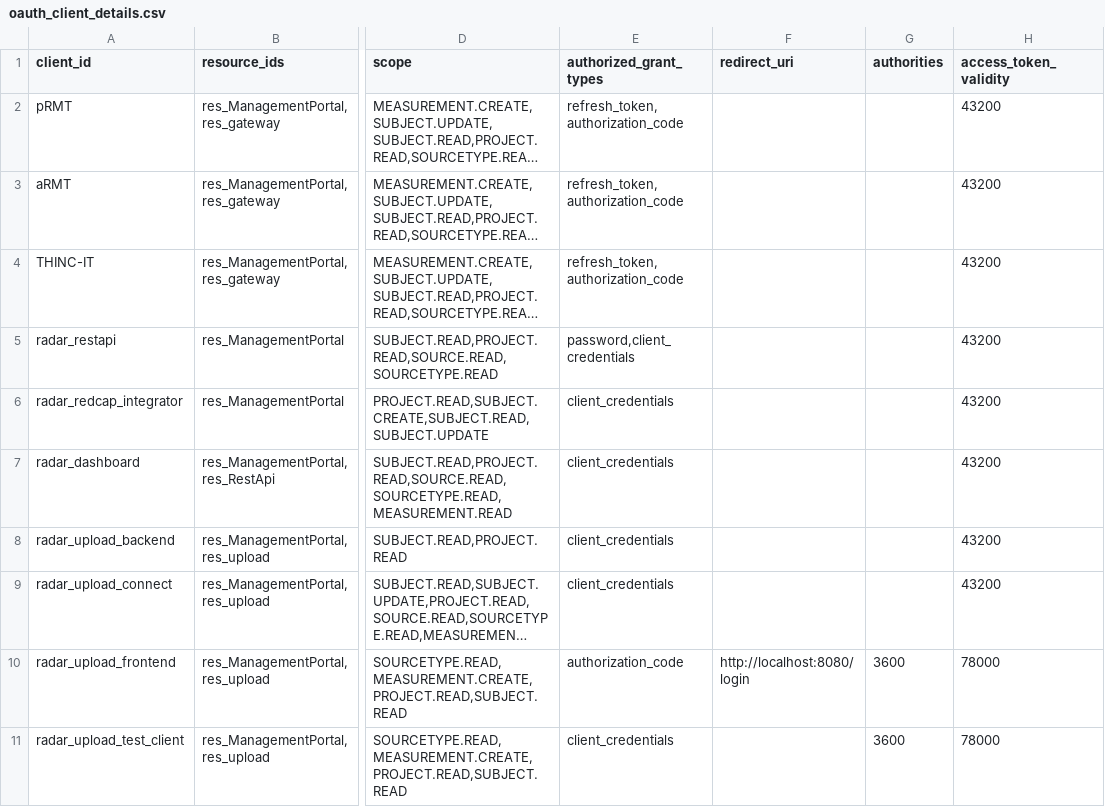
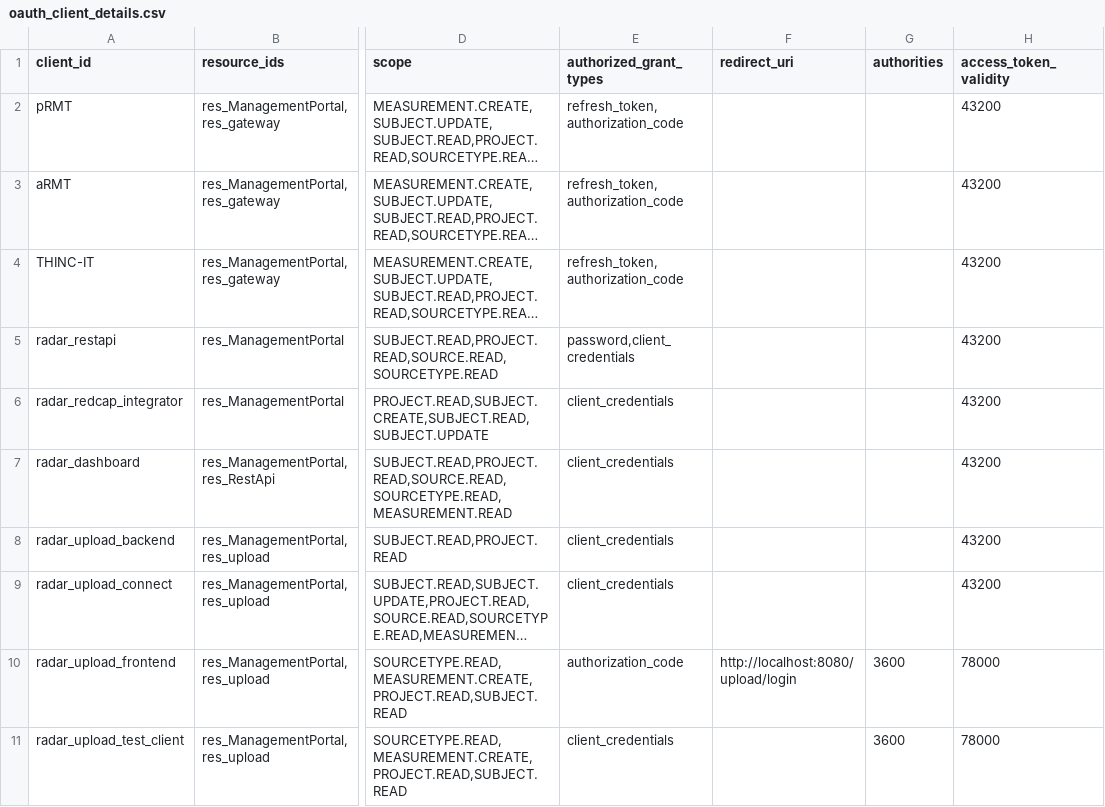
Before and after one commit to RADAR-base/radar-upload-source-connector, a CSV file: docker/mp-config/oauth_client_details.csv, drawn as a sheet; only a part is shown, gaps mark what is left out; long unchanged cells end in …; the diff names each change by its address in the sheet, - before the commit and + after, or states it on an @@ line.

Commit message:
Working setup with cookies
Refactored all auth code to go in src/axios/auth.js. Use single-page
login. Download works with cookies. Removed not-working login/logout
resources.

```diff
--- a/docker/mp-config/oauth_client_details.csv
+++ b/docker/mp-config/oauth_client_details.csv
-F10 (redirect_uri): http://localhost:8080/login
+F10 (redirect_uri): http://localhost:8080/upload/login
```
Also changed, not shown: 25 other files.
